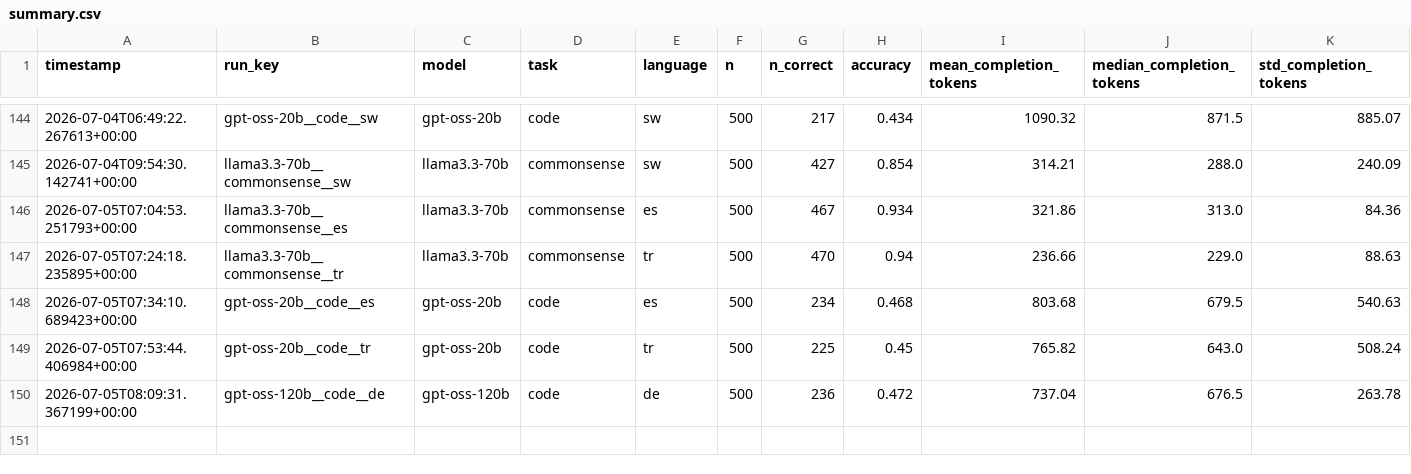
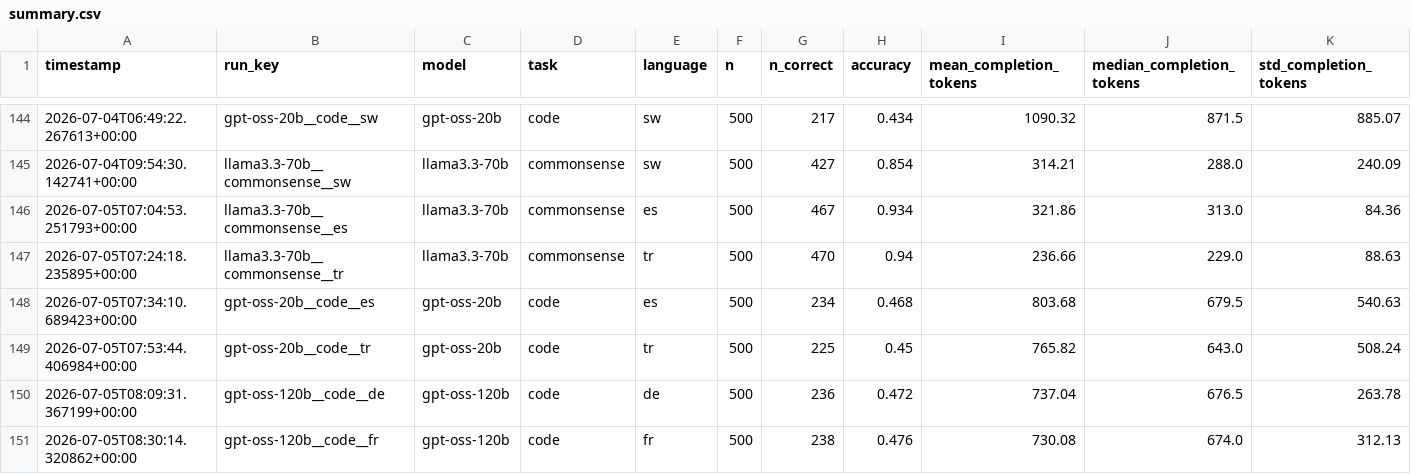
Before and after one commit to MrAyushBajpai/multilang-token-efficiency, a CSV file: results/summary.csv, drawn as a sheet; only a part is shown, gaps mark what is left out; rows hold the shown columns only; the diff names each change by its address in the sheet, - before the commit and + after, or states it on an @@ line.

Commit message:
Added Result for gpt-oss-120b for Code Task in French

```diff
--- a/results/summary.csv
+++ b/results/summary.csv
+row 151: 2026-07-05T08:30:14.320862+00:00 | gpt-oss-120b__code__fr | gpt-oss-120b | code | fr | 500 | 238 | 0.476 | 730.08 | 674.0 | 312.13
```
Also changed, not shown: 2 other files.
